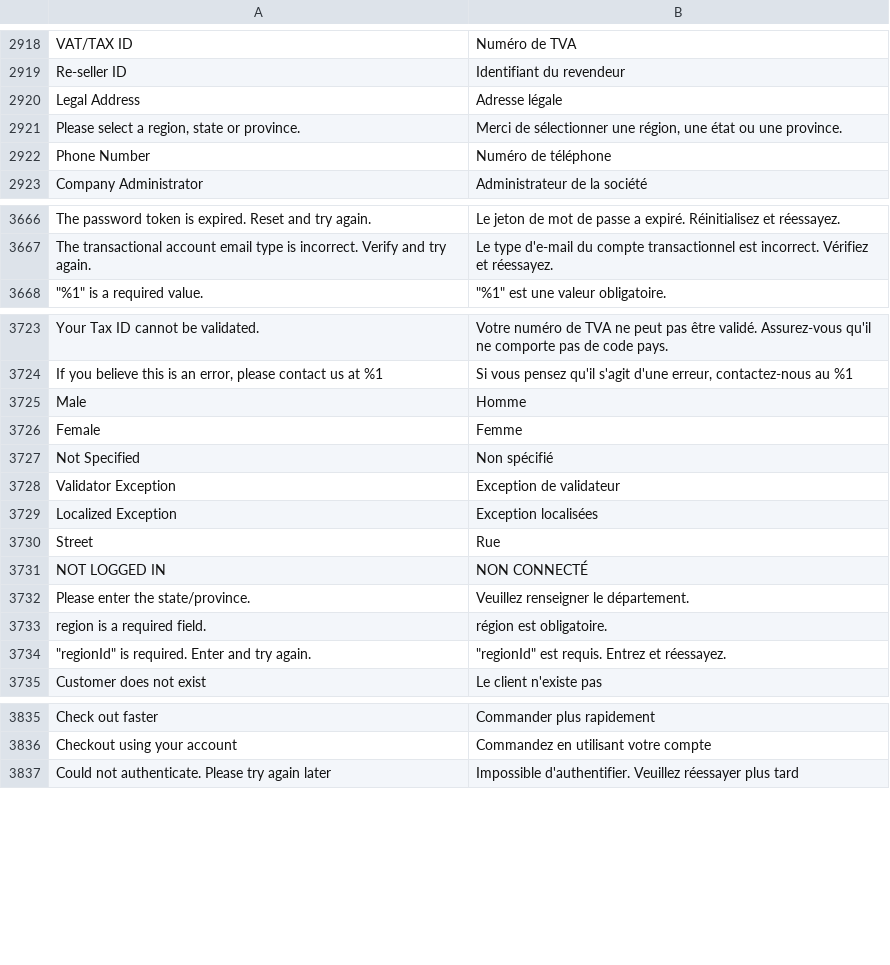
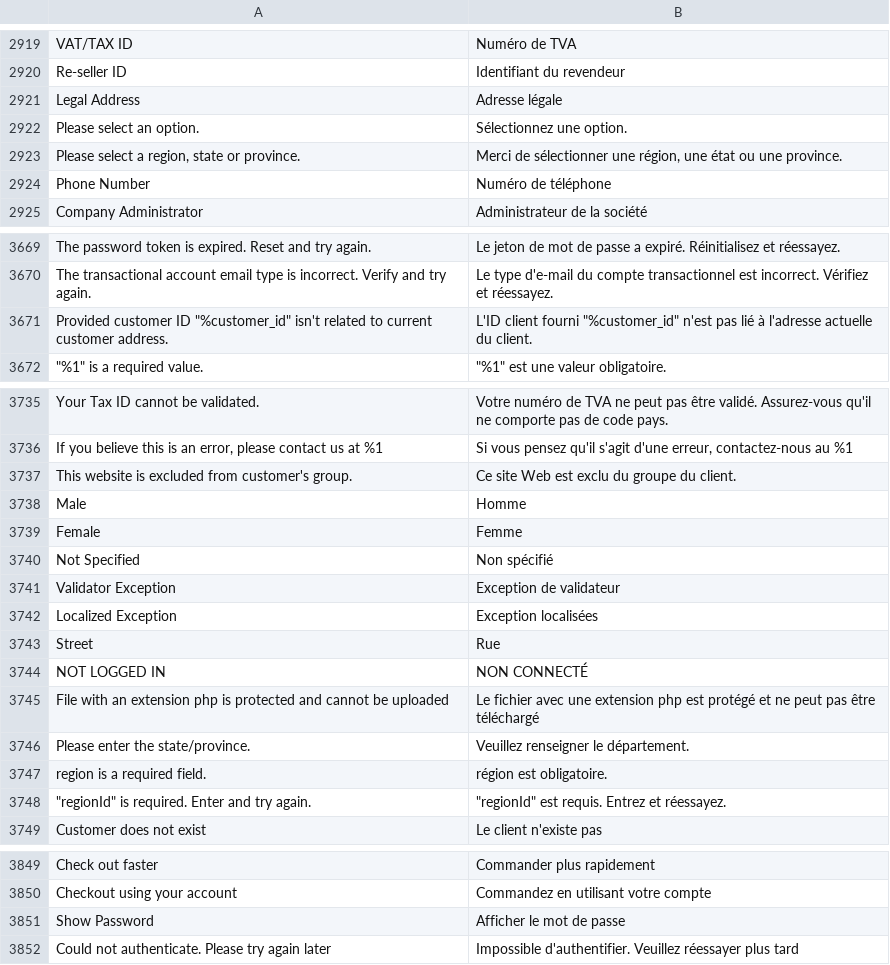
Before and after one commit to magento-l10n/language-fr_CA, a CSV file: fr_CA.csv, drawn as a sheet; only a part is shown, gaps mark what is left out; the diff covers the shown part only; the diff names each change by its address in the sheet, - before the commit and + after, or states it on an @@ line.

```diff
--- a/fr_CA.csv
+++ b/fr_CA.csv
+row 2922: Please select an option. | Sélectionnez une option.
+row 3671: Provided customer ID "%customer_id" isn't related to current customer address. | L'ID client fourni "%customer_id" n'est pas lié à l'adresse actuelle du client.
+row 3737: This website is excluded from customer's group. | Ce site Web est exclu du groupe du client.
+row 3745: File with an extension php is protected and cannot be uploaded | Le fichier avec une extension php est protégé et ne peut pas être téléchargé
+row 3851: Show Password | Afficher le mot de passe
```
Also changed, not shown: 40 added rows, 2 moved rows and 1 edited cell elsewhere in this file, 1 other file.
